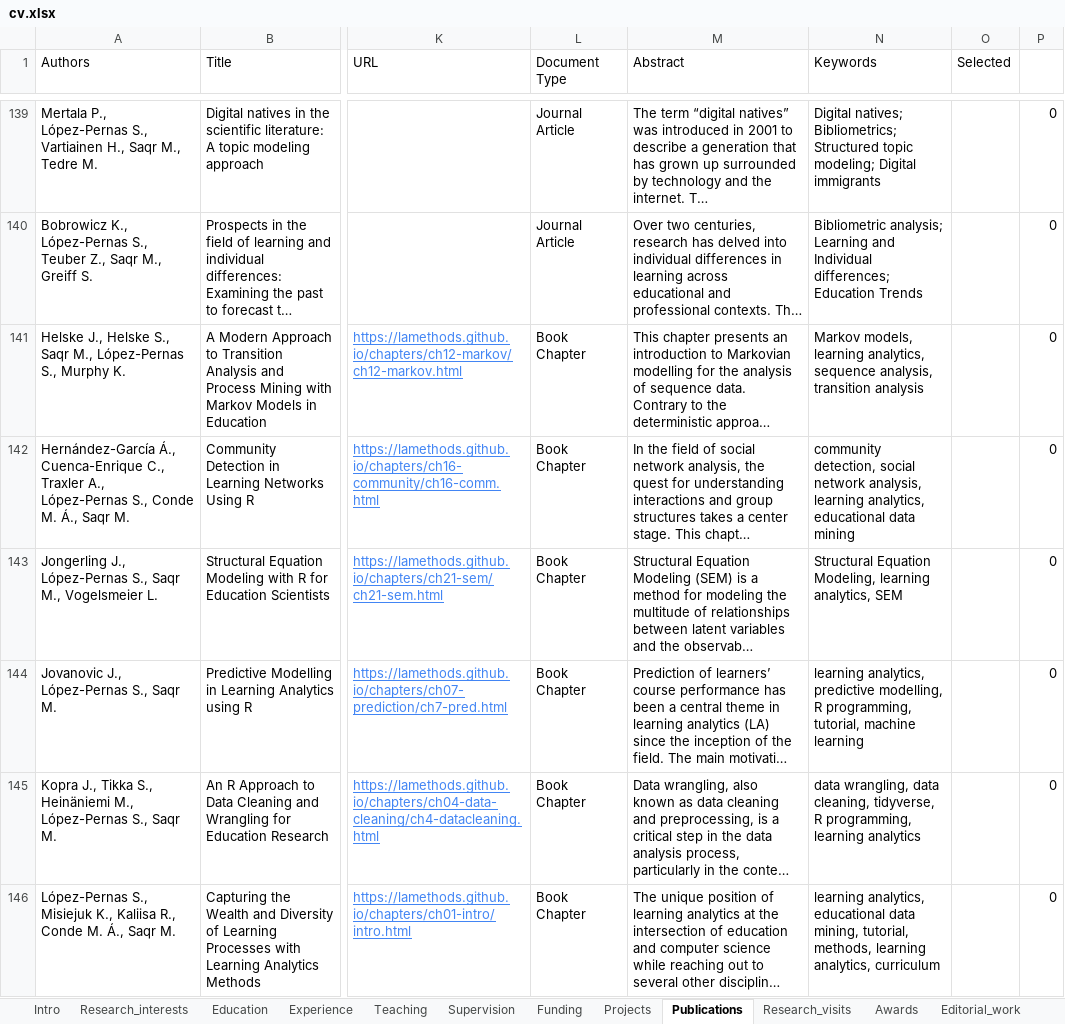
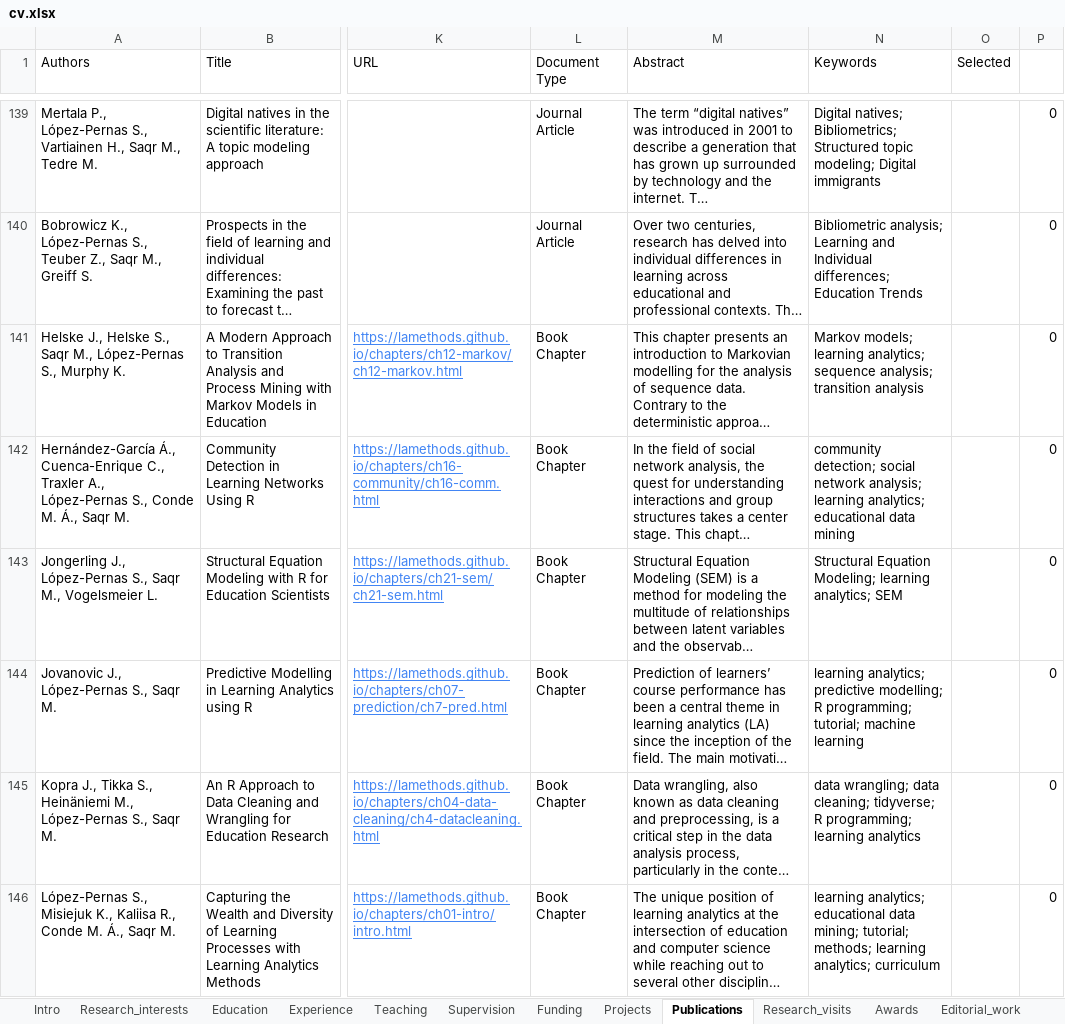
Before and after one commit to loxavia/loxavia.github.io, an Excel workbook: cv.xlsx, sheet Publications, drawn as a sheet; only a part is shown, gaps mark what is left out; long unchanged cells end in …; values as stored, in another font and other column widths than the file's, no borders; charts and pictures not drawn; the diff covers the shown part only; the diff names each change by its address in the sheet, - before the commit and + after, or states it on an @@ line.

```diff
--- a/cv.xlsx (sheet Publications)
+++ b/cv.xlsx (sheet Publications)
-N141 (Keywords): Markov models, learning analytics, sequence analysis, transition analysis
+N141 (Keywords): Markov models; learning analytics; sequence analysis; transition analysis
-N142 (Keywords): community detection, social network analysis, learning analytics, educational data…
+N142 (Keywords): community detection; social network analysis; learning analytics; educational data…
-N143 (Keywords): Structural Equation Modeling, learning analytics, SEM
+N143 (Keywords): Structural Equation Modeling; learning analytics; SEM
-N144 (Keywords): learning analytics, predictive modelling, R programming, tutorial, machine learning
+N144 (Keywords): learning analytics; predictive modelling; R programming; tutorial; machine learning
-N145 (Keywords): data wrangling, data cleaning, tidyverse, R programming, learning analytics
+N145 (Keywords): data wrangling; data cleaning; tidyverse; R programming; learning analytics
-N146 (Keywords): learning analytics, educational data mining, tutorial, methods, learning analytics, curriculum
+N146 (Keywords): learning analytics; educational data mining; tutorial; methods; learning analytics; curriculum
```
Also changed, not shown: 15 edited cells elsewhere in this sheet, 4 other files.
